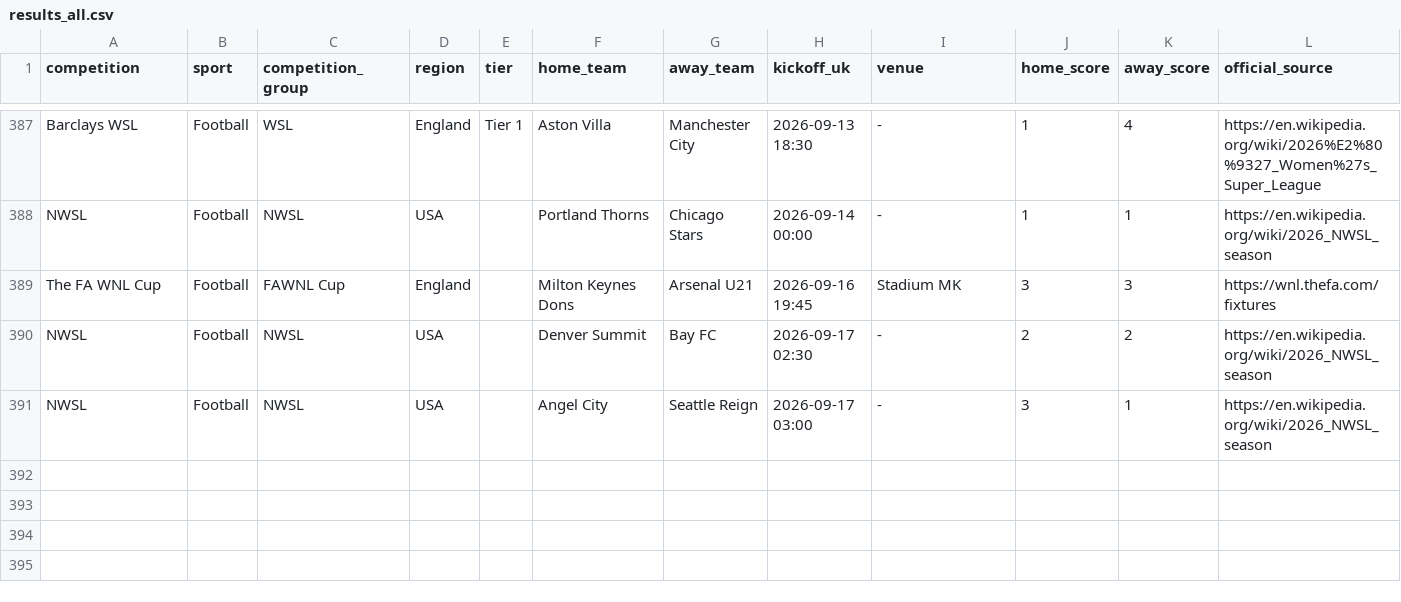
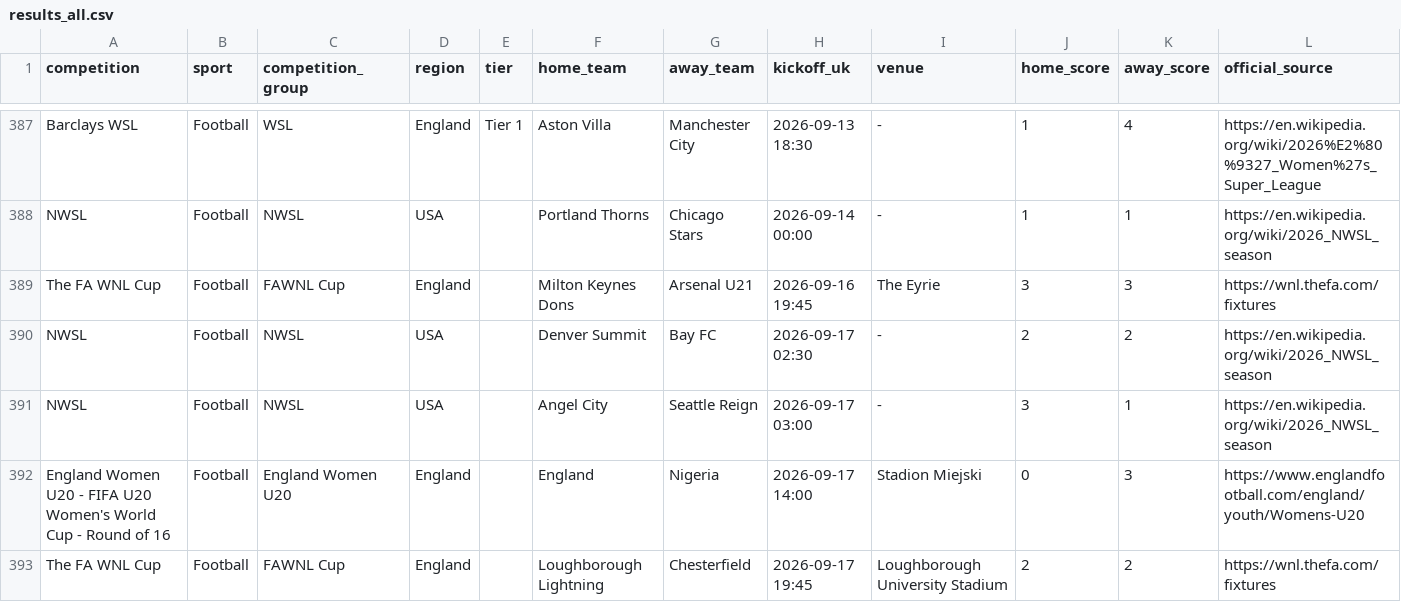
Before and after one commit to claremcewen/football-fixture-app-clean, a CSV file: data/results_all.csv, drawn as a sheet; only a part is shown, gaps mark what is left out; the diff covers the shown part only.

```diff
--- a/data/results_all.csv
+++ b/data/results_all.csv
@@ -388,4 +388,6 @@ Barclays WSL,Football,WSL,England,Tier 1,Aston Villa,Manchester City,2026-09-13
 NWSL,Football,NWSL,USA,,Portland Thorns,Chicago Stars,2026-09-14 00:00,-,1,1,https://en.wikipedia.org/wiki/2026_NWSL_season
-The FA WNL Cup,Football,FAWNL Cup,England,,Milton Keynes Dons,Arsenal U21,2026-09-16 19:45,Stadium MK,3,3,https://wnl.thefa.com/fixtures
+The FA WNL Cup,Football,FAWNL Cup,England,,Milton Keynes Dons,Arsenal U21,2026-09-16 19:45,The Eyrie,3,3,https://wnl.thefa.com/fixtures
 NWSL,Football,NWSL,USA,,Denver Summit,Bay FC,2026-09-17 02:30,-,2,2,https://en.wikipedia.org/wiki/2026_NWSL_season
 NWSL,Football,NWSL,USA,,Angel City,Seattle Reign,2026-09-17 03:00,-,3,1,https://en.wikipedia.org/wiki/2026_NWSL_season
+England Women U20 - FIFA U20 Women's World Cup - Round of 16,Football,England Women U20,England,,England,Nigeria,2026-09-17 14:00,Stadion Miejski,0,3,https://www.englandfootball.com/england/youth/Womens-U20
+The FA WNL Cup,Football,FAWNL Cup,England,,Loughborough Lightning,Chesterfield,2026-09-17 19:45,Loughborough University Stadium,2,2,https://wnl.thefa.com/fixtures
```
Also changed, not shown: 6 moved rows elsewhere in this file, data/fixtures_all.csv, 2 other files.
